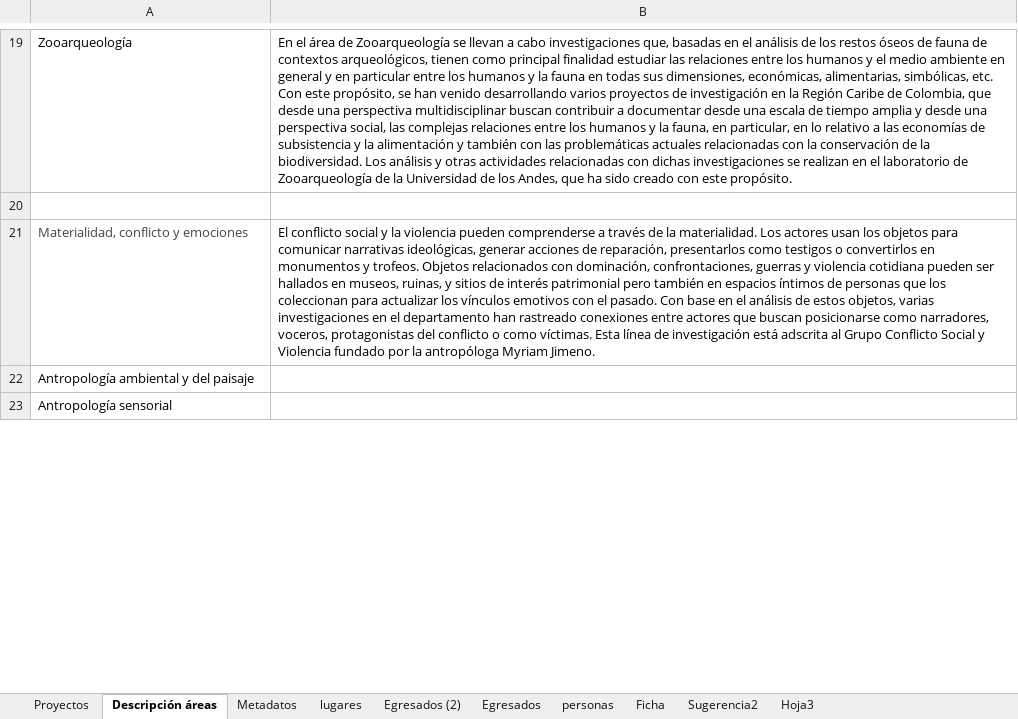
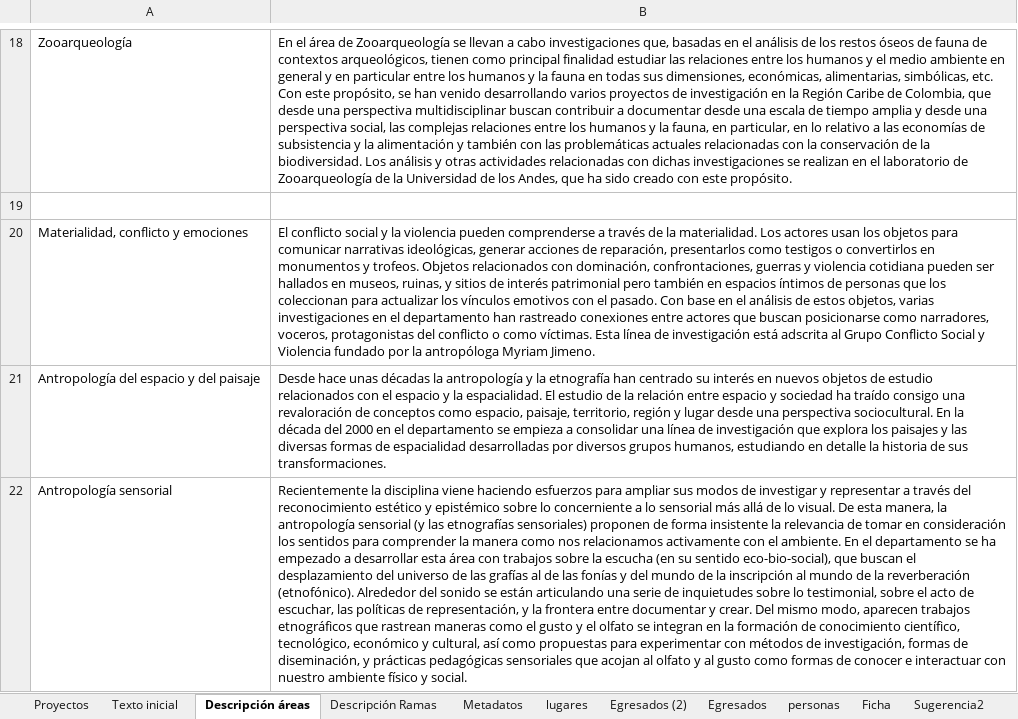
Before and after one commit to enflujo/enflujo-haciendocaminos, an Excel workbook: procesador/datos/Listado de proyectos - 60 años dpto antropología .xlsx, sheet Descripción áreas, drawn as a sheet; only a part is shown, gaps mark what is left out; values as stored, in another font and other column widths than the file's, no borders; removed rows and columns are numbered as before the commit, all else as after; the diff covers the shown part only; the diff names each change by its address in the sheet, - before the commit and + after, or states it on an @@ line.

```diff
--- a/procesador/datos/Listado de proyectos - 60 años dpto antropología .xlsx (sheet Descripción áreas)
+++ b/procesador/datos/Listado de proyectos - 60 años dpto antropología .xlsx (sheet Descripción áreas)
+sheet tab: Texto inicial
+sheet tab: Descripción Ramas
-A20 text colour: #444444
+A20 text colour: black
-row 22: Antropología ambiental y del paisaje
+row 21: Antropología del espacio y del paisaje | Desde hace unas décadas la antropología y la etnografía han centrado su interés en nuevos objetos de estudio relacionados con el espacio y la espacialidad. El estudio de la relación entre espacio y sociedad ha traído consigo una revaloración de conceptos como espacio, paisaje, territorio, región y lugar desde una perspectiva sociocultural. En la década del 2000 en el departamento se empieza a consolidar una línea de investigación que explora los paisajes y las diversas formas de espacialidad desarrolladas por diversos grupos humanos, estudiando en detalle la historia de sus transformaciones.
-B22: (empty)
+B22: Recientemente la disciplina viene haciendo esfuerzos para ampliar sus modos de investigar y representar a través del reconocimiento estético y epistémico sobre lo concerniente a lo sensorial más allá de lo visual. De esta manera, la antropología sensorial (y las etnografías sensoriales) proponen de forma insistente la relevancia de tomar en consideración los sentidos para comprender la manera como nos relacionamos activamente con el ambiente. En el departamento se ha empezado a desarrollar esta área con trabajos sobre la escucha (en su sentido eco-bio-social), que buscan el desplazamiento del universo de las grafías al de las fonías y del mundo de la inscripción al mundo de la reverberación (etnofónico). Alrededor del sonido se están articulando una serie de inquietudes sobre lo testimonial, sobre el acto de escuchar, las políticas de representación, y la frontera entre documentar y crear. Del mismo modo, aparecen trabajos etnográficos que rastrean maneras como el gusto y el olfato se integran en la formación de conocimiento científico, tecnológico, económico y cultural, así como propuestas para experimentar con métodos de investigación, formas de diseminación, y prácticas pedagógicas sensoriales que acojan al olfato y al gusto como formas de conocer e interactuar con nuestro ambiente físico y social.
```
Also changed, not shown: 1 removed row and 10 edited cells elsewhere in this sheet, sheet Egresados (2), sheet Proyectos, sheet lugares, hidden cells, 4 other files.
